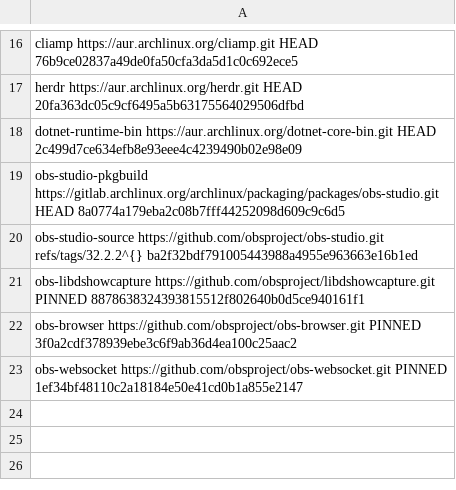
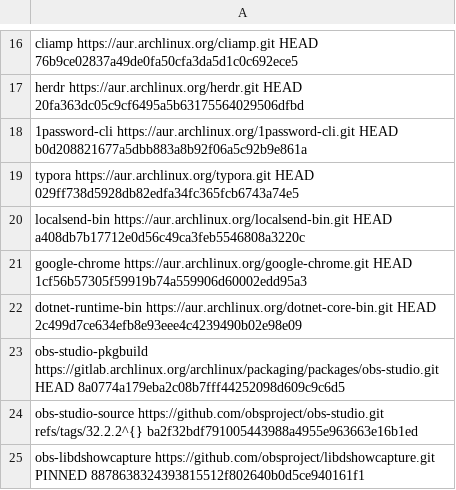
Before and after one commit to Fail-Safe/omarchy-arm-utm, a TSV file: provision/repair-iso/core-git-sources.tsv, drawn as a sheet; only a part is shown, gaps mark what is left out; the shorter side is filled out with more unchanged rows; the diff names each change by its address in the sheet, - before the commit and + after, or states it on an @@ line.

```diff
--- a/provision/repair-iso/core-git-sources.tsv
+++ b/provision/repair-iso/core-git-sources.tsv
+row 18: 1password-cli https://aur.archlinux.org/1password-cli.git HEAD b0d208821677a5dbb883a8b92f06a5c92b9e861a
+row 19: typora https://aur.archlinux.org/typora.git HEAD 029ff738d5928db82edfa34fc365fcb6743a74e5
+row 20: localsend-bin https://aur.archlinux.org/localsend-bin.git HEAD a408db7b17712e0d56c49ca3feb5546808a3220c
+row 21: google-chrome https://aur.archlinux.org/google-chrome.git HEAD 1cf56b57305f59919b74a559906d60002edd95a3
```
Also changed, not shown: 18 other files.
